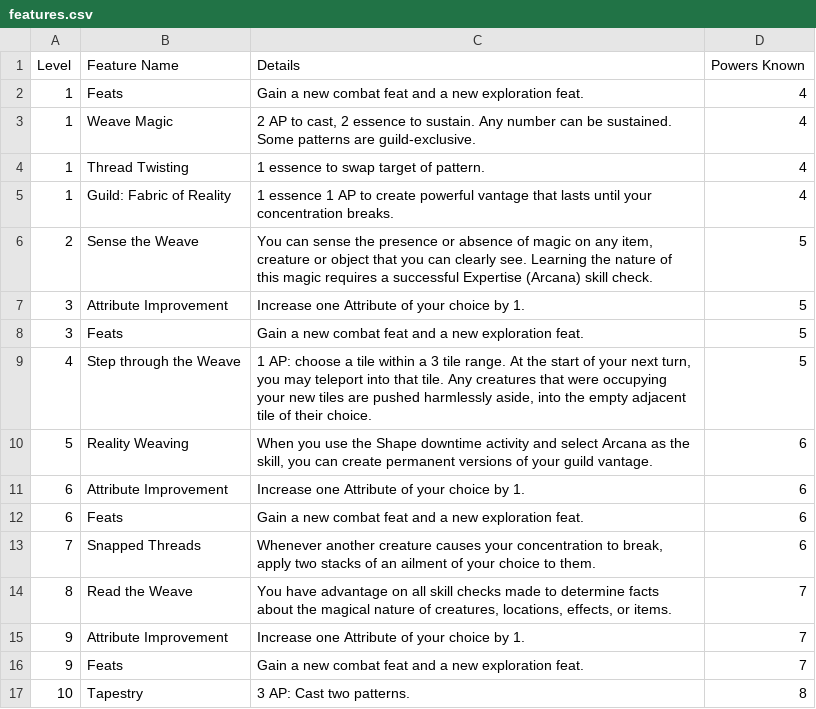
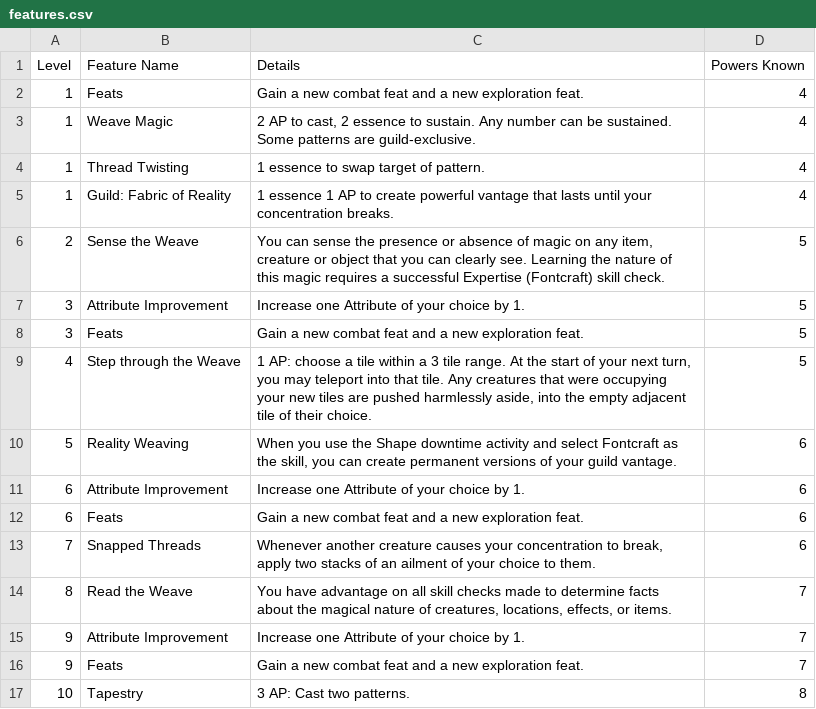
Before and after one commit to Leafwing-Studios/fonts-of-power, a CSV file: docs/src/character-options/classes/weaver/features.csv, drawn as a sheet.

```diff
--- a/docs/src/character-options/classes/weaver/features.csv
+++ b/docs/src/character-options/classes/weaver/features.csv
@@ -5,3 +5,3 @@
 "1","Guild: Fabric of Reality","1 essence 1 AP to create powerful vantage that lasts until your concentration breaks.","4"
-"2","Sense the Weave","You can sense the presence or absence of magic on any item, creature or object that you can clearly see. Learning the nature of this magic requires a successful Expertise (Arcana) skill check.","5"
+"2","Sense the Weave","You can sense the presence or absence of magic on any item, creature or object that you can clearly see. Learning the nature of this magic requires a successful Expertise (Fontcraft) skill check.","5"
 "3","Attribute Improvement","Increase one Attribute of your choice by 1.","5"
@@ -9,3 +9,3 @@
 "4","Step through the Weave","1 AP: choose a tile within a 3 tile range. At the start of your next turn, you may teleport into that tile. Any creatures that were occupying your new tiles are pushed harmlessly aside, into the empty adjacent tile of their choice.","5"
-"5","Reality Weaving","When you use the Shape downtime activity and select Arcana as the skill, you can create permanent versions of your guild vantage.","6"
+"5","Reality Weaving","When you use the Shape downtime activity and select Fontcraft as the skill, you can create permanent versions of your guild vantage.","6"
 "6","Attribute Improvement","Increase one Attribute of your choice by 1.","6"
```
Also changed, not shown: docs/src/character-options/species/crystalline/exploration_feats.csv, docs/src/character-options/species/undead/exploration_feats.csv, 9 other files.
